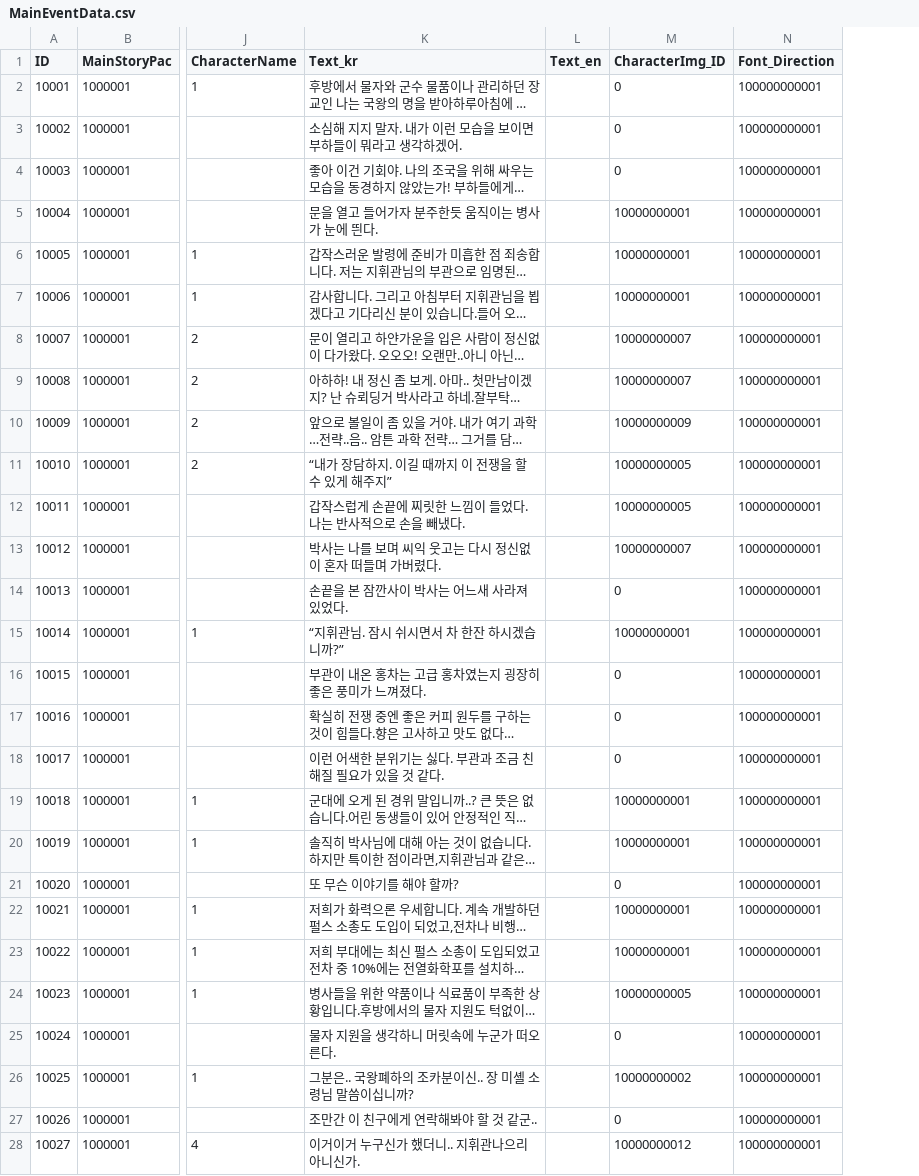
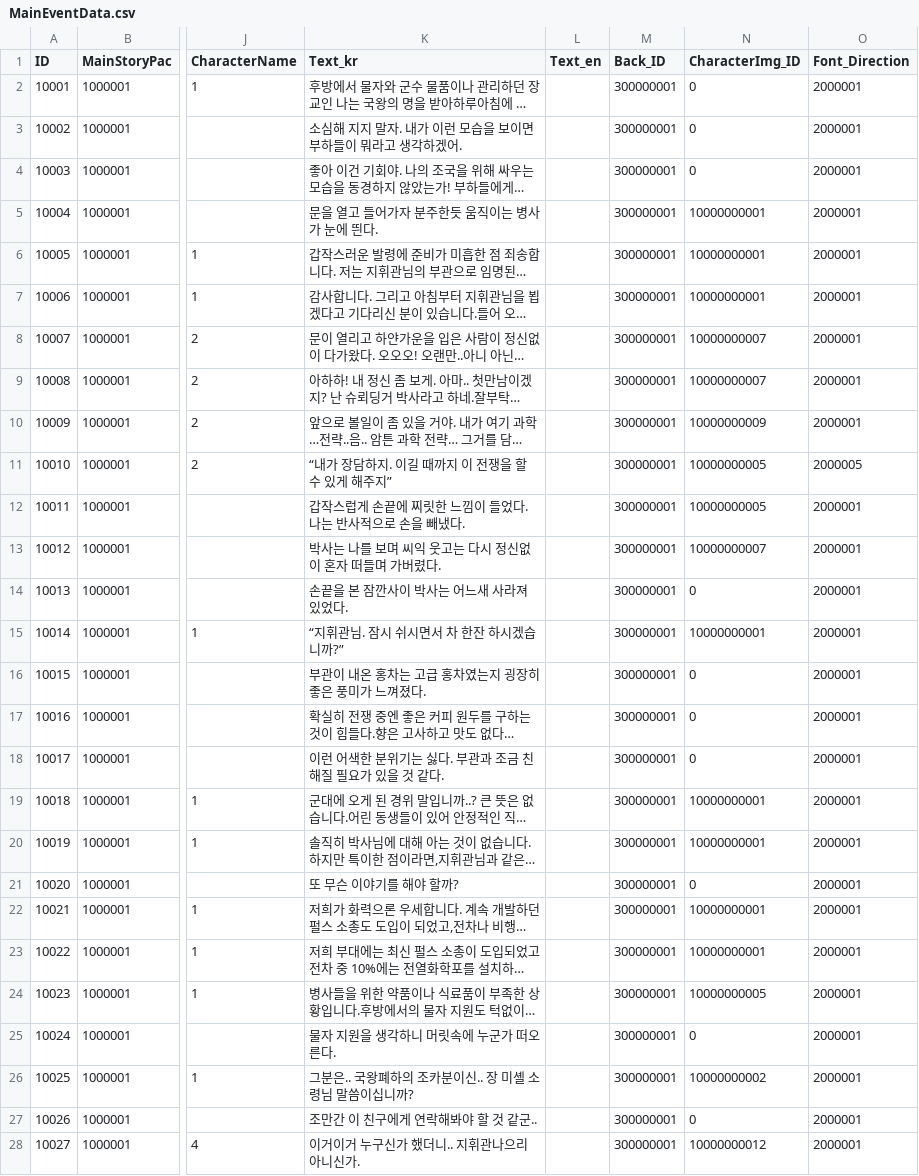
Before and after one commit to hegon910/Project_Aegis, a CSV file: Assets/Resources/MainEventData.csv, drawn as a sheet; only a part is shown, gaps mark what is left out; long unchanged cells end in …; addresses are those after the commit; the diff covers the shown part only; the diff names each change by its address in the sheet, - before the commit and + after, or states it on an @@ line.

```diff
--- a/Assets/Resources/MainEventData.csv
+++ b/Assets/Resources/MainEventData.csv
+column M (Back_ID), rows 2-28: all 300000001
-O2:O10 (Font_Direction): 100000000001
+O2:O10 (Font_Direction): 2000001
-O11 (Font_Direction): 100000000001
+O11 (Font_Direction): 2000005
-O12:O28 (Font_Direction): 100000000001
+O12:O28 (Font_Direction): 2000001
```
Also changed, not shown: 129 edited cells elsewhere in this file, Assets/Resources/MainAnswerID.csv, Assets/Resources/MainCharacterData.csv, 19 other files.
